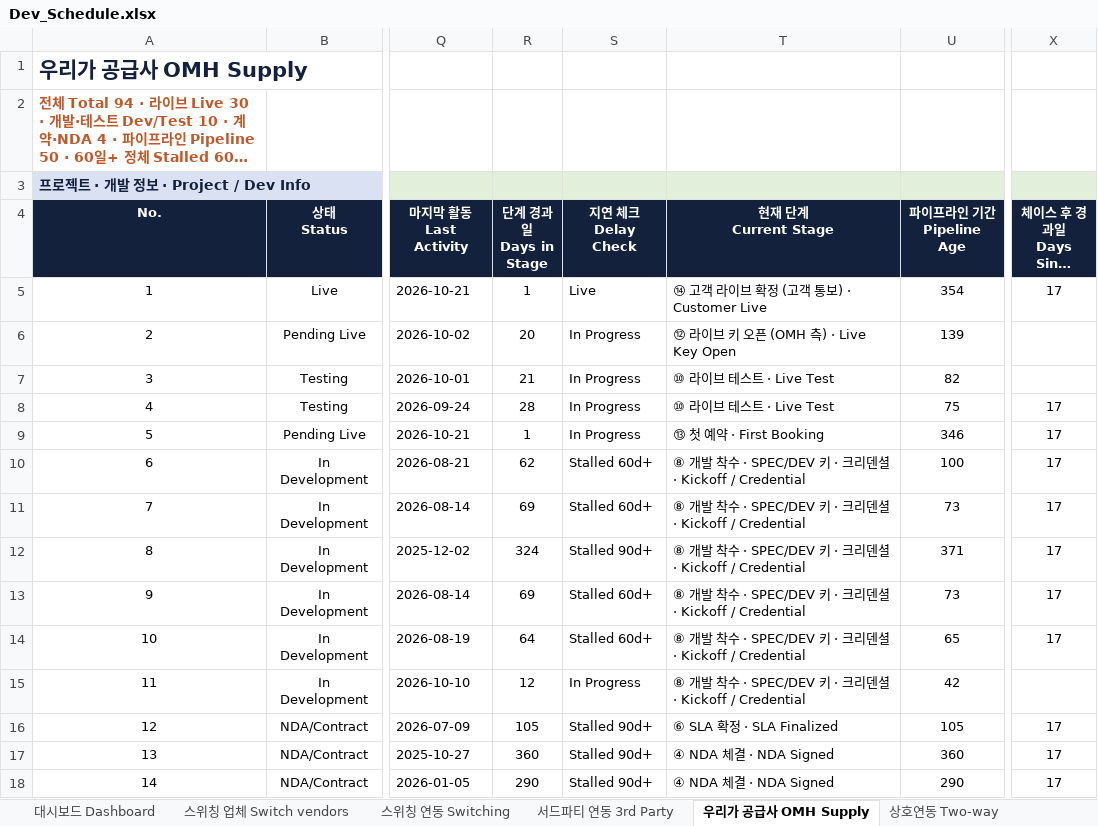
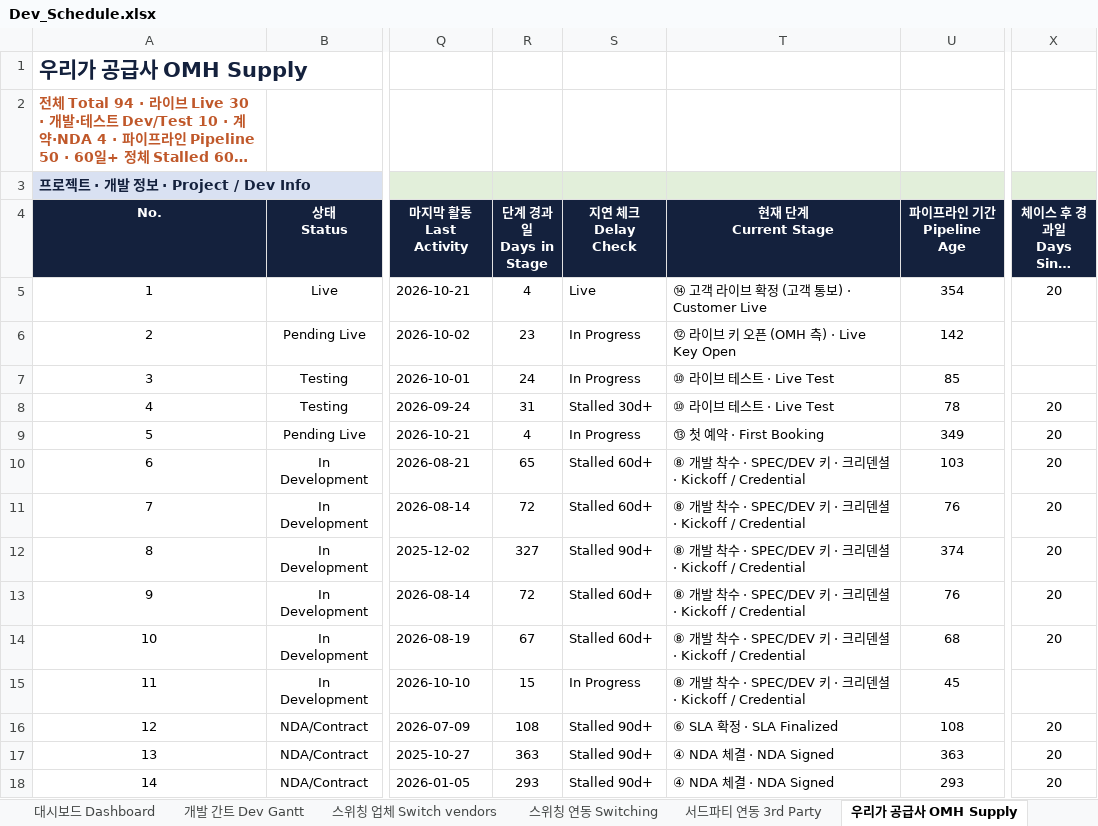
Before and after one commit to bstars00-rgb/Integration-Tracker, an Excel workbook: data/Dev_Schedule.xlsx, sheet 우리가 공급사 OMH Supply, drawn as a sheet; only a part is shown, gaps mark what is left out; long unchanged cells end in …; values as stored, in another font and other column widths than the file's, no borders; conditional formats not drawn; the diff covers the shown part only; the diff names each change by its address in the sheet, - before the commit and + after, or states it on an @@ line.

```diff
--- a/data/Dev_Schedule.xlsx (sheet 우리가 공급사 OMH Supply)
+++ b/data/Dev_Schedule.xlsx (sheet 우리가 공급사 OMH Supply)
+sheet tab: 개발 간트 Dev Gantt
-R5 (단계 경과일 Days in Stage): 1
+R5 (단계 경과일 Days in Stage): 4
-X5 (체이스 후 경과일 Days Since Chase): 17
+X5 (체이스 후 경과일 Days Since Chase): 20
-R6 (단계 경과일 Days in Stage): 20
+R6 (단계 경과일 Days in Stage): 23
-U6 (파이프라인 기간 Pipeline Age): 139
+U6 (파이프라인 기간 Pipeline Age): 142
-R7 (단계 경과일 Days in Stage): 21
+R7 (단계 경과일 Days in Stage): 24
-U7 (파이프라인 기간 Pipeline Age): 82
+U7 (파이프라인 기간 Pipeline Age): 85
-R8 (단계 경과일 Days in Stage): 28
+R8 (단계 경과일 Days in Stage): 31
-S8 (지연 체크 Delay Check): In Progress
+S8 (지연 체크 Delay Check): Stalled 30d+
-U8 (파이프라인 기간 Pipeline Age): 75
+U8 (파이프라인 기간 Pipeline Age): 78
-X8:X14 (체이스 후 경과일 Days Since Chase): 17
+X8:X14 (체이스 후 경과일 Days Since Chase): 20
-R9 (단계 경과일 Days in Stage): 1
+R9 (단계 경과일 Days in Stage): 4
-U9 (파이프라인 기간 Pipeline Age): 346
+U9 (파이프라인 기간 Pipeline Age): 349
-R10 (단계 경과일 Days in Stage): 62
+R10 (단계 경과일 Days in Stage): 65
-U10 (파이프라인 기간 Pipeline Age): 100
+U10 (파이프라인 기간 Pipeline Age): 103
-R11 (단계 경과일 Days in Stage): 69
+R11 (단계 경과일 Days in Stage): 72
-U11 (파이프라인 기간 Pipeline Age): 73
+U11 (파이프라인 기간 Pipeline Age): 76
-R12 (단계 경과일 Days in Stage): 324
+R12 (단계 경과일 Days in Stage): 327
-U12 (파이프라인 기간 Pipeline Age): 371
+U12 (파이프라인 기간 Pipeline Age): 374
-R13 (단계 경과일 Days in Stage): 69
+R13 (단계 경과일 Days in Stage): 72
-U13 (파이프라인 기간 Pipeline Age): 73
+U13 (파이프라인 기간 Pipeline Age): 76
-R14 (단계 경과일 Days in Stage): 64
+R14 (단계 경과일 Days in Stage): 67
-U14 (파이프라인 기간 Pipeline Age): 65
+U14 (파이프라인 기간 Pipeline Age): 68
-R15 (단계 경과일 Days in Stage): 12
+R15 (단계 경과일 Days in Stage): 15
-U15 (파이프라인 기간 Pipeline Age): 42
+U15 (파이프라인 기간 Pipeline Age): 45
-R16 (단계 경과일 Days in Stage): 105
+R16 (단계 경과일 Days in Stage): 108
-U16 (파이프라인 기간 Pipeline Age): 105
+U16 (파이프라인 기간 Pipeline Age): 108
-X16:X18 (체이스 후 경과일 Days Since Chase): 17
+X16:X18 (체이스 후 경과일 Days Since Chase): 20
-R17 (단계 경과일 Days in Stage): 360
+R17 (단계 경과일 Days in Stage): 363
-U17 (파이프라인 기간 Pipeline Age): 360
+U17 (파이프라인 기간 Pipeline Age): 363
-R18 (단계 경과일 Days in Stage): 290
+R18 (단계 경과일 Days in Stage): 293
-U18 (파이프라인 기간 Pipeline Age): 290
+U18 (파이프라인 기간 Pipeline Age): 293
```
Also changed, not shown: 36 edited cells elsewhere in this sheet, sheet 상호연동 Two-way, sheet 스위칭 연동 Switching, sheet 스위칭 업체 Switch vendors, sheet 대시보드 Dashboard, 10 other files.
